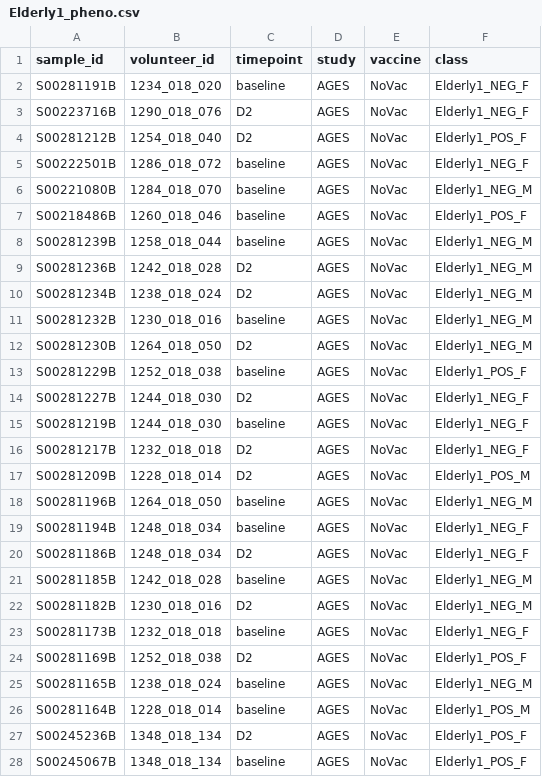
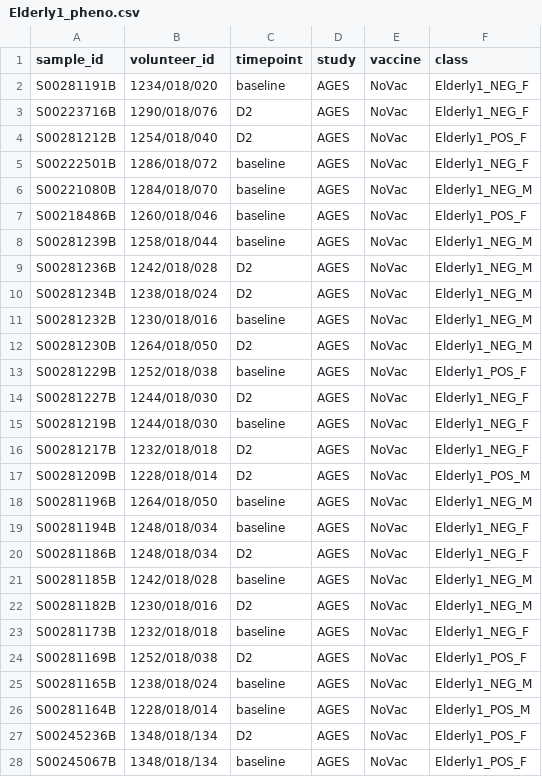
Before and after one commit to FernandoMarcon/Sex-differences-of-Pneumoccocal-colonization, a CSV file: data/tidy_data/tables/Elderly1_pheno.csv, drawn as a sheet; only a part is shown; the diff covers the shown part only.

```diff
--- a/data/tidy_data/tables/Elderly1_pheno.csv
+++ b/data/tidy_data/tables/Elderly1_pheno.csv
@@ -1,28 +1,28 @@
 sample_id	volunteer_id	timepoint	study	vaccine	class
-S00281191B	1234_018_020	baseline	AGES	NoVac	Elderly1_NEG_F
-S00223716B	1290_018_076	D2	AGES	NoVac	Elderly1_NEG_F
-S00281212B	1254_018_040	D2	AGES	NoVac	Elderly1_POS_F
-S00222501B	1286_018_072	baseline	AGES	NoVac	Elderly1_NEG_F
-S00221080B	1284_018_070	baseline	AGES	NoVac	Elderly1_NEG_M
-S00218486B	1260_018_046	baseline	AGES	NoVac	Elderly1_POS_F
-S00281239B	1258_018_044	baseline	AGES	NoVac	Elderly1_NEG_M
-S00281236B	1242_018_028	D2	AGES	NoVac	Elderly1_NEG_M
-S00281234B	1238_018_024	D2	AGES	NoVac	Elderly1_NEG_M
-S00281232B	1230_018_016	baseline	AGES	NoVac	Elderly1_NEG_M
-S00281230B	1264_018_050	D2	AGES	NoVac	Elderly1_NEG_M
-S00281229B	1252_018_038	baseline	AGES	NoVac	Elderly1_POS_F
-S00281227B	1244_018_030	D2	AGES	NoVac	Elderly1_NEG_F
-S00281219B	1244_018_030	baseline	AGES	NoVac	Elderly1_NEG_F
-S00281217B	1232_018_018	D2	AGES	NoVac	Elderly1_NEG_F
-S00281209B	1228_018_014	D2	AGES	NoVac	Elderly1_POS_M
-S00281196B	1264_018_050	baseline	AGES	NoVac	Elderly1_NEG_M
-S00281194B	1248_018_034	baseline	AGES	NoVac	Elderly1_NEG_F
-S00281186B	1248_018_034	D2	AGES	NoVac	Elderly1_NEG_F
-S00281185B	1242_018_028	baseline	AGES	NoVac	Elderly1_NEG_M
-S00281182B	1230_018_016	D2	AGES	NoVac	Elderly1_NEG_M
-S00281173B	1232_018_018	baseline	AGES	NoVac	Elderly1_NEG_F
-S00281169B	1252_018_038	D2	AGES	NoVac	Elderly1_POS_F
-S00281165B	1238_018_024	baseline	AGES	NoVac	Elderly1_NEG_M
-S00281164B	1228_018_014	baseline	AGES	NoVac	Elderly1_POS_M
-S00245236B	1348_018_134	D2	AGES	NoVac	Elderly1_POS_F
-S00245067B	1348_018_134	baseline	AGES	NoVac	Elderly1_POS_F
+S00281191B	1234/018/020	baseline	AGES	NoVac	Elderly1_NEG_F
+S00223716B	1290/018/076	D2	AGES	NoVac	Elderly1_NEG_F
+S00281212B	1254/018/040	D2	AGES	NoVac	Elderly1_POS_F
+S00222501B	1286/018/072	baseline	AGES	NoVac	Elderly1_NEG_F
+S00221080B	1284/018/070	baseline	AGES	NoVac	Elderly1_NEG_M
+S00218486B	1260/018/046	baseline	AGES	NoVac	Elderly1_POS_F
+S00281239B	1258/018/044	baseline	AGES	NoVac	Elderly1_NEG_M
+S00281236B	1242/018/028	D2	AGES	NoVac	Elderly1_NEG_M
+S00281234B	1238/018/024	D2	AGES	NoVac	Elderly1_NEG_M
+S00281232B	1230/018/016	baseline	AGES	NoVac	Elderly1_NEG_M
+S00281230B	1264/018/050	D2	AGES	NoVac	Elderly1_NEG_M
+S00281229B	1252/018/038	baseline	AGES	NoVac	Elderly1_POS_F
+S00281227B	1244/018/030	D2	AGES	NoVac	Elderly1_NEG_F
+S00281219B	1244/018/030	baseline	AGES	NoVac	Elderly1_NEG_F
+S00281217B	1232/018/018	D2	AGES	NoVac	Elderly1_NEG_F
+S00281209B	1228/018/014	D2	AGES	NoVac	Elderly1_POS_M
+S00281196B	1264/018/050	baseline	AGES	NoVac	Elderly1_NEG_M
+S00281194B	1248/018/034	baseline	AGES	NoVac	Elderly1_NEG_F
+S00281186B	1248/018/034	D2	AGES	NoVac	Elderly1_NEG_F
+S00281185B	1242/018/028	baseline	AGES	NoVac	Elderly1_NEG_M
+S00281182B	1230/018/016	D2	AGES	NoVac	Elderly1_NEG_M
+S00281173B	1232/018/018	baseline	AGES	NoVac	Elderly1_NEG_F
+S00281169B	1252/018/038	D2	AGES	NoVac	Elderly1_POS_F
+S00281165B	1238/018/024	baseline	AGES	NoVac	Elderly1_NEG_M
+S00281164B	1228/018/014	baseline	AGES	NoVac	Elderly1_POS_M
+S00245236B	1348/018/134	D2	AGES	NoVac	Elderly1_POS_F
+S00245067B	1348/018/134	baseline	AGES	NoVac	Elderly1_POS_F
```
Also changed, not shown: 61 edited cells elsewhere in this file, data/tidy_data/tables/Adults1_pheno.csv, 30 other files.
